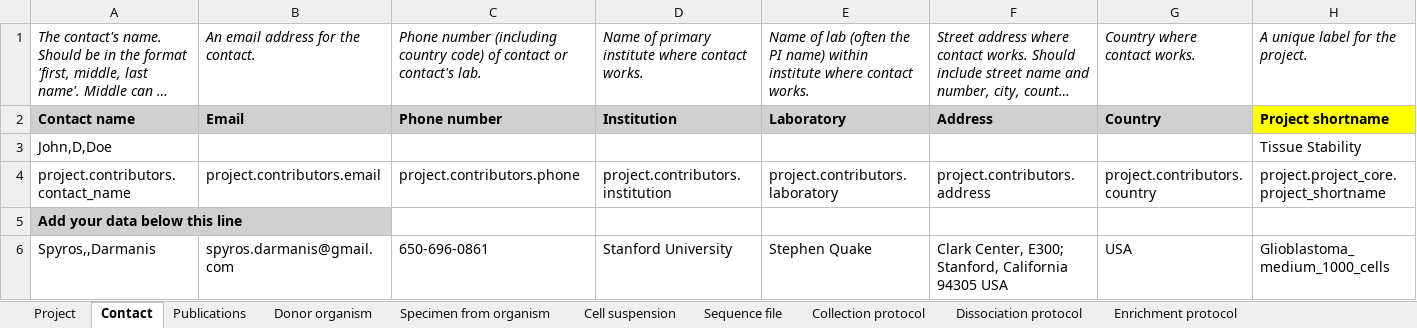
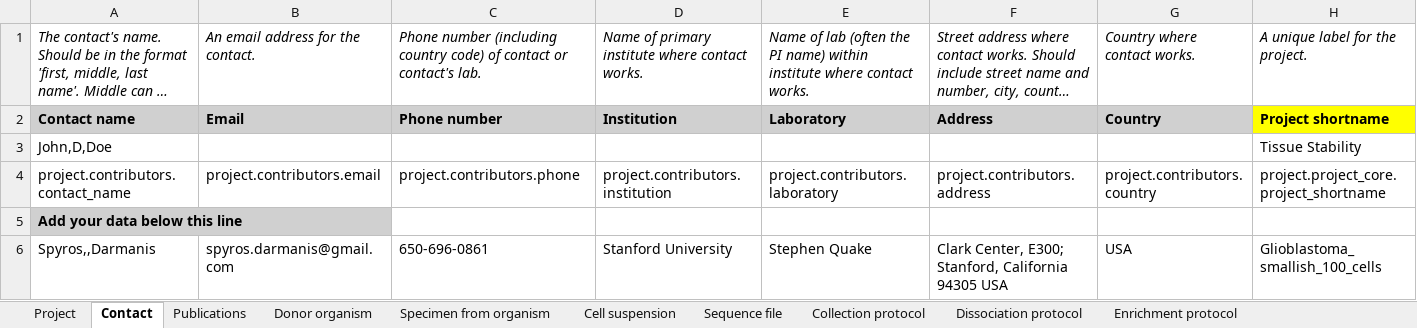
Before and after one commit to HumanCellAtlas/metadata-schema, an Excel workbook: infrastructure_testing_files/dcp_scale_test_metadata_1000_glioblastoma_cells.xlsx, sheet Contact, drawn as a sheet; long unchanged cells end in …; values as stored, in another font and other column widths than the file's, no borders; the diff names each change by its address in the sheet, - before the commit and + after, or states it on an @@ line.

Commit message:
modified 1000 cell test

```diff
--- a/infrastructure_testing_files/dcp_scale_test_metadata_1000_glioblastoma_cells.xlsx (sheet Contact)
+++ b/infrastructure_testing_files/dcp_scale_test_metadata_1000_glioblastoma_cells.xlsx (sheet Contact)
-H6: Glioblastoma_medium_1000_cells
+H6: Glioblastoma_smallish_100_cells
```
